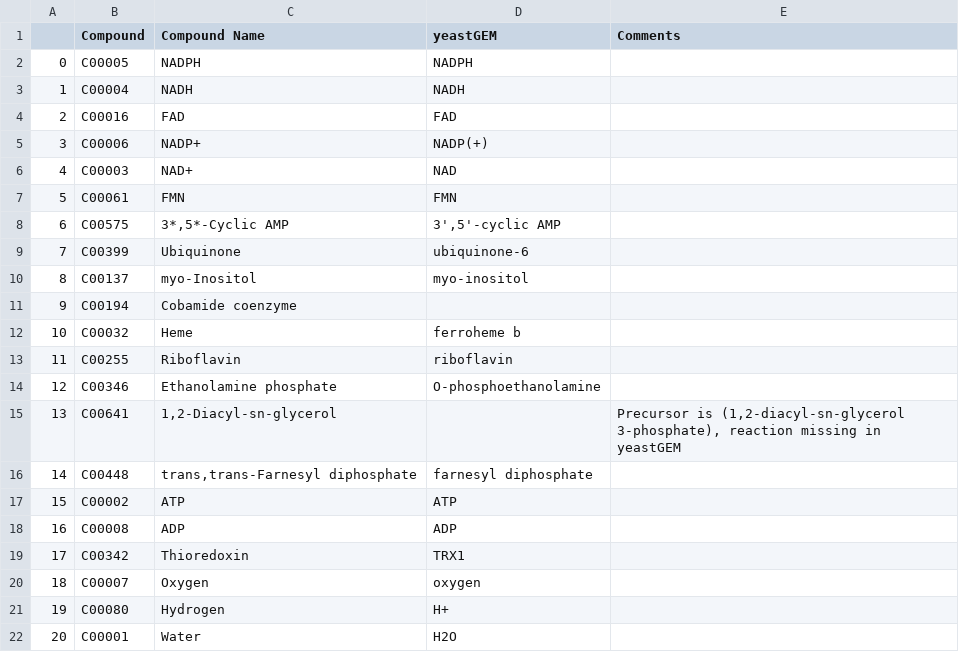
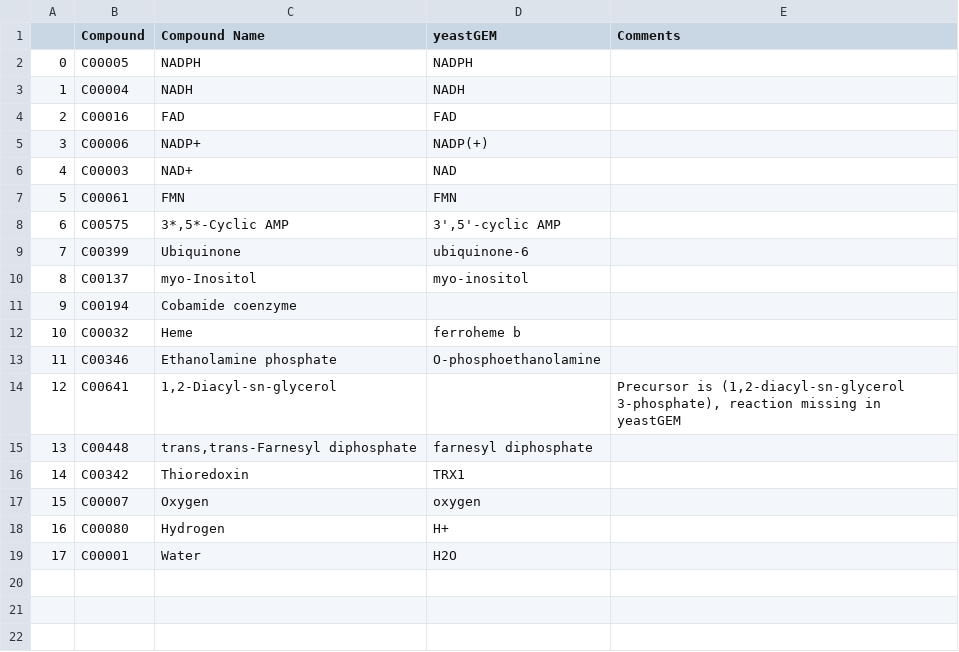
Before and after one commit to AlecGower/LGEMPlus, a TSV file: src/model-files/ubiquitous-compounds-yeastGEM.tsv, drawn as a sheet; removed rows and columns are numbered as before the commit, all else as after; the diff names each change by its address in the sheet, - before the commit and + after, or states it on an @@ line.

Commit message:
removing Riboflavin, ADP and ATP as ubiquitous metabolites for yeastGEM

```diff
--- a/src/model-files/ubiquitous-compounds-yeastGEM.tsv
+++ b/src/model-files/ubiquitous-compounds-yeastGEM.tsv
-row 13: 11 | C00255 | Riboflavin | riboflavin
@@ column A renumbered from row 13 down @@
-row 17: 15 | C00002 | ATP | ATP
-row 18: 16 | C00008 | ADP | ADP
```
